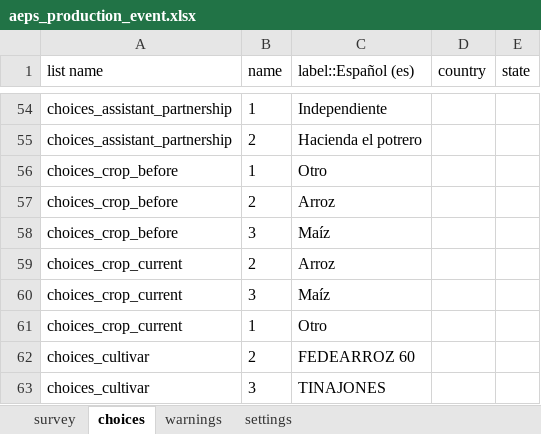
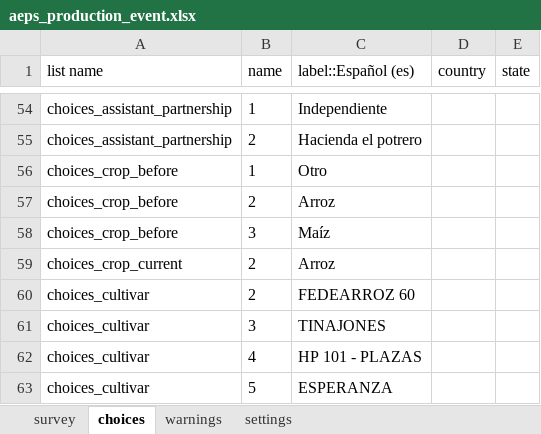
Before and after one commit to CIAT-DAPA/aeps_platform_forms, an Excel workbook: odk/aeps_production_event.xlsx, sheet choices, drawn as a sheet; only a part is shown, gaps mark what is left out; the shorter side is filled out with more unchanged rows; values as stored, in another font and other column widths than the file's, no borders; the diff names each change by its address in the sheet, - before the commit and + after, or states it on an @@ line.

Commit message:
solved iss31

```diff
--- a/odk/aeps_production_event.xlsx (sheet choices)
+++ b/odk/aeps_production_event.xlsx (sheet choices)
-row 60: choices_crop_current | 3 | Maíz
-row 61: choices_crop_current | 1 | Otro
```
Also changed, not shown: sheet survey.
